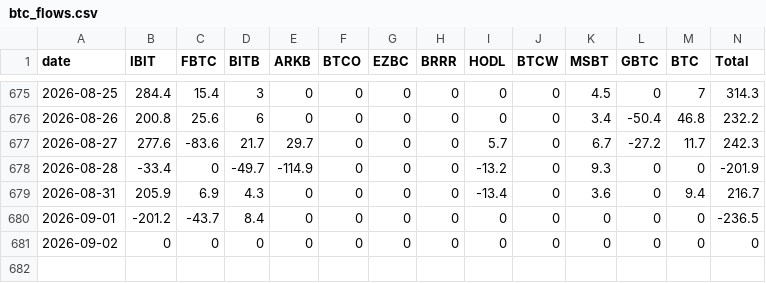
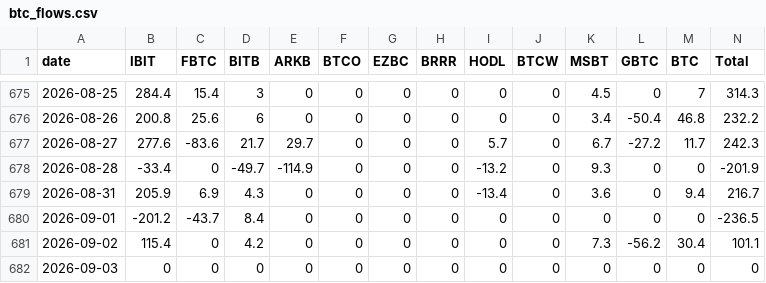
Before and after one commit to btabiado/alpine-data, a CSV file: data/btc_flows.csv, drawn as a sheet; only a part is shown, gaps mark what is left out.

```diff
--- a/data/btc_flows.csv
+++ b/data/btc_flows.csv
@@ -680,2 +680,3 @@ date,IBIT,FBTC,BITB,ARKB,BTCO,EZBC,BRRR,HODL,BTCW,MSBT,GBTC,BTC,Total
 2026-09-01,-201.2,-43.7,8.4,0,0,0,0,0,0,0,0,0,-236.5
-2026-09-02,0,0,0,0,0,0,0,0,0,0,0,0,0
+2026-09-02,115.4,0,4.2,0,0,0,0,0,0,7.3,-56.2,30.4,101.1
+2026-09-03,0,0,0,0,0,0,0,0,0,0,0,0,0
```
Also changed, not shown: data/eth_flows.csv.
